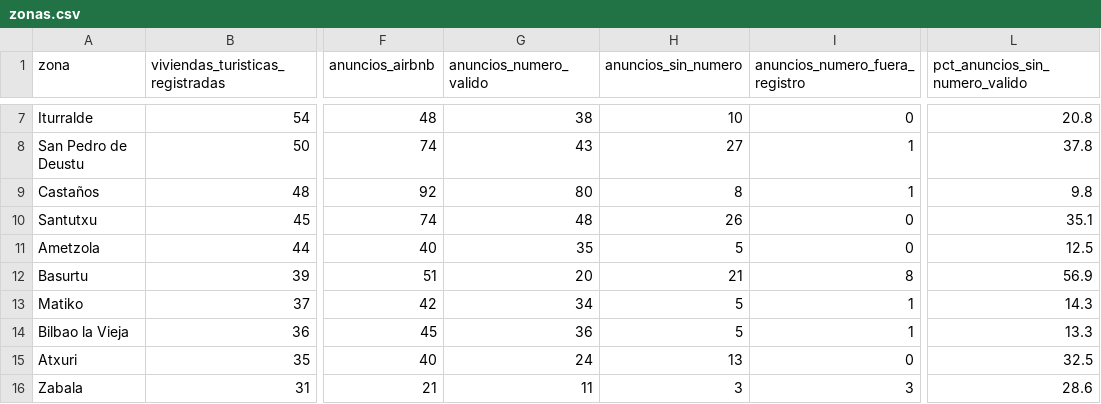
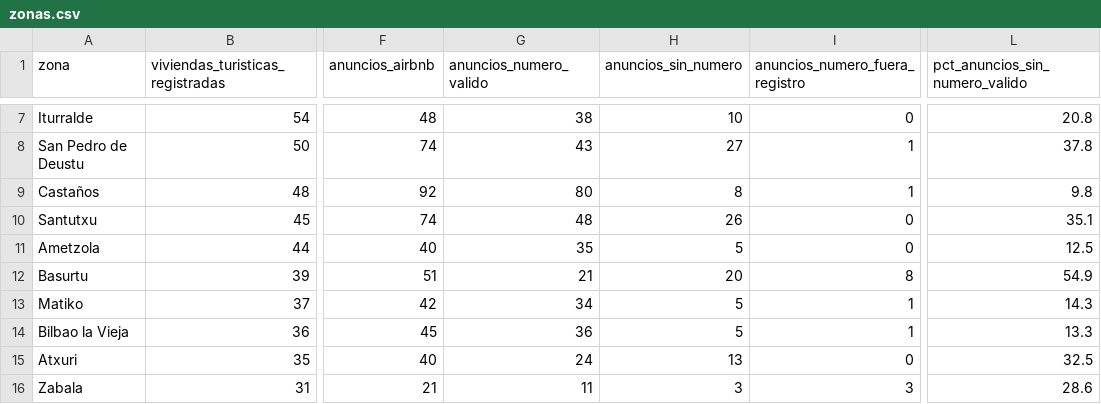
Before and after one commit to tienelicencia/tienelicencia, a CSV file: site/data/bilbao/zonas.csv, drawn as a sheet; only a part is shown, gaps mark what is left out; the diff names each change by its address in the sheet, - before the commit and + after, or states it on an @@ line.

```diff
--- a/site/data/bilbao/zonas.csv
+++ b/site/data/bilbao/zonas.csv
-G12 (anuncios_numero_valido): 20
+G12 (anuncios_numero_valido): 21
-H12 (anuncios_sin_numero): 21
+H12 (anuncios_sin_numero): 20
-L12 (pct_anuncios_sin_numero_valido): 56.9
+L12 (pct_anuncios_sin_numero_valido): 54.9
```
Also changed, not shown: site/data/donostia/zonas.csv, site/data/madrid/zonas.csv, 56 other files.
